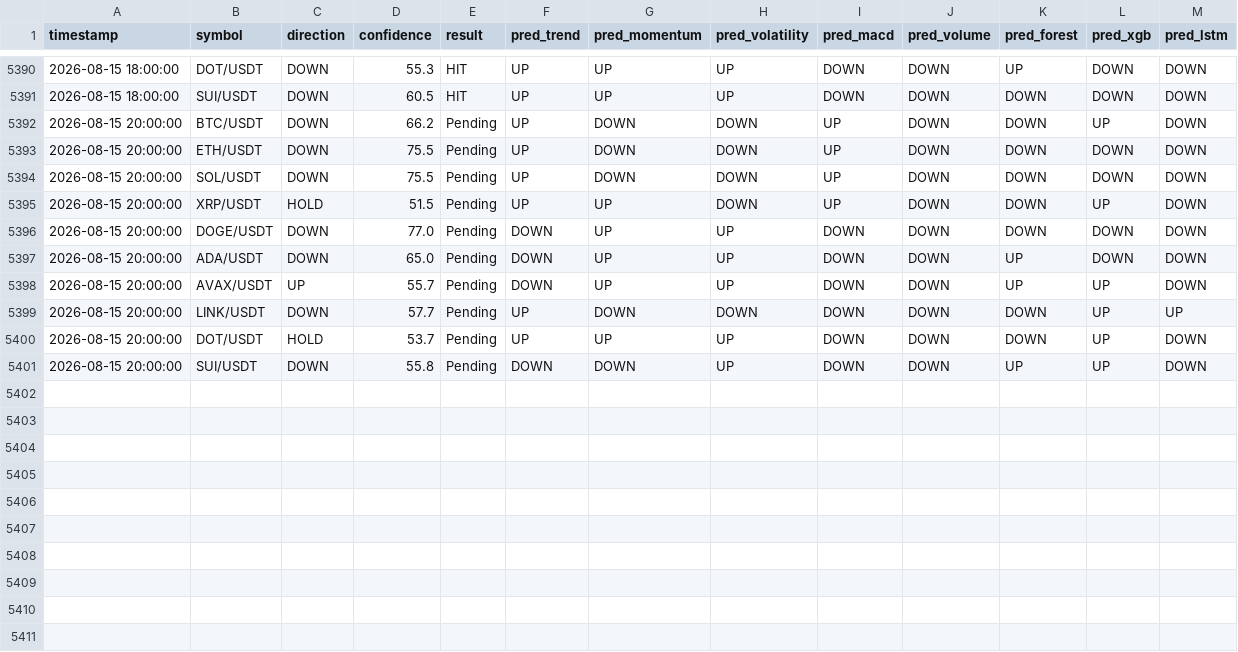
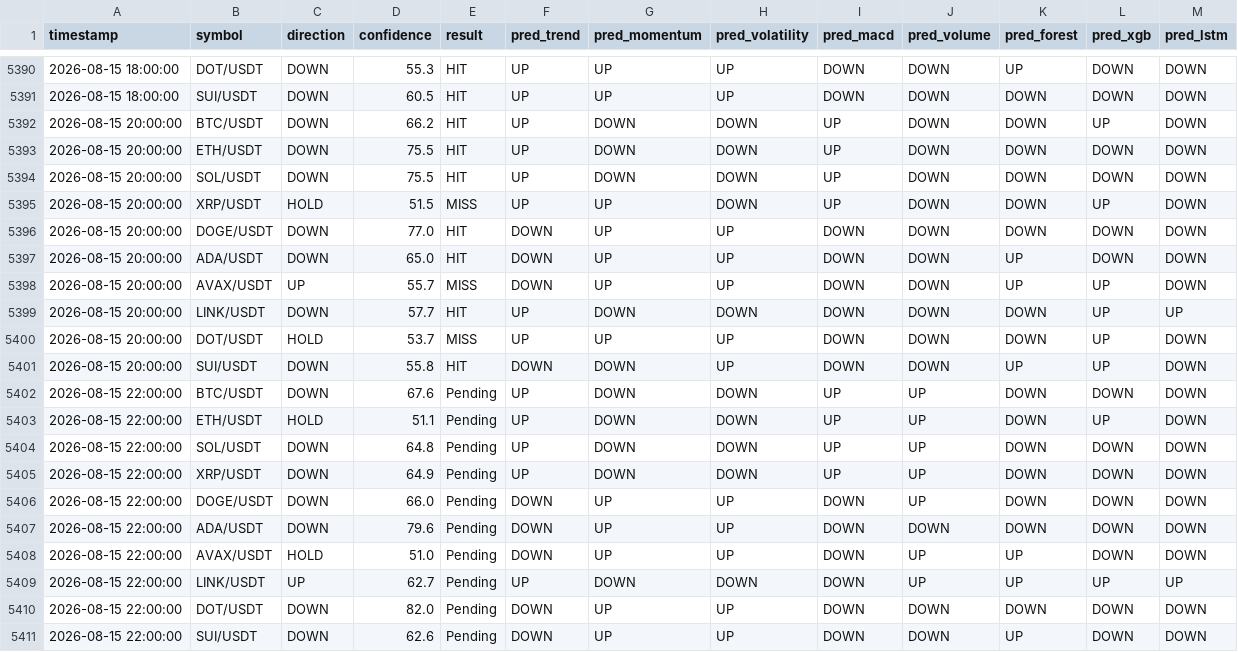
Before and after one commit to Jason12jpg/crypto, a CSV file: data/prediction_log.csv, drawn as a sheet; only a part is shown, gaps mark what is left out.

```diff
--- a/data/prediction_log.csv
+++ b/data/prediction_log.csv
@@ -5391,11 +5391,21 @@ timestamp,symbol,direction,confidence,result,pred_trend,pred_momentum,pred_volat
 2026-08-15 18:00:00,SUI/USDT,DOWN,60.5,HIT,UP,UP,UP,DOWN,DOWN,DOWN,DOWN,DOWN
-2026-08-15 20:00:00,BTC/USDT,DOWN,66.2,Pending,UP,DOWN,DOWN,UP,DOWN,DOWN,UP,DOWN
-2026-08-15 20:00:00,ETH/USDT,DOWN,75.5,Pending,UP,DOWN,DOWN,UP,DOWN,DOWN,DOWN,DOWN
-2026-08-15 20:00:00,SOL/USDT,DOWN,75.5,Pending,UP,DOWN,DOWN,UP,DOWN,DOWN,DOWN,DOWN
-2026-08-15 20:00:00,XRP/USDT,HOLD,51.5,Pending,UP,UP,DOWN,UP,DOWN,DOWN,UP,DOWN
-2026-08-15 20:00:00,DOGE/USDT,DOWN,77.0,Pending,DOWN,UP,UP,DOWN,DOWN,DOWN,DOWN,DOWN
-2026-08-15 20:00:00,ADA/USDT,DOWN,65.0,Pending,DOWN,UP,UP,DOWN,DOWN,UP,DOWN,DOWN
-2026-08-15 20:00:00,AVAX/USDT,UP,55.7,Pending,DOWN,UP,UP,DOWN,DOWN,UP,UP,DOWN
-2026-08-15 20:00:00,LINK/USDT,DOWN,57.7,Pending,UP,DOWN,DOWN,DOWN,DOWN,DOWN,UP,UP
-2026-08-15 20:00:00,DOT/USDT,HOLD,53.7,Pending,UP,UP,UP,DOWN,DOWN,DOWN,UP,DOWN
-2026-08-15 20:00:00,SUI/USDT,DOWN,55.8,Pending,DOWN,DOWN,UP,DOWN,DOWN,UP,UP,DOWN
+2026-08-15 20:00:00,BTC/USDT,DOWN,66.2,HIT,UP,DOWN,DOWN,UP,DOWN,DOWN,UP,DOWN
+2026-08-15 20:00:00,ETH/USDT,DOWN,75.5,HIT,UP,DOWN,DOWN,UP,DOWN,DOWN,DOWN,DOWN
+2026-08-15 20:00:00,SOL/USDT,DOWN,75.5,HIT,UP,DOWN,DOWN,UP,DOWN,DOWN,DOWN,DOWN
+2026-08-15 20:00:00,XRP/USDT,HOLD,51.5,MISS,UP,UP,DOWN,UP,DOWN,DOWN,UP,DOWN
+2026-08-15 20:00:00,DOGE/USDT,DOWN,77.0,HIT,DOWN,UP,UP,DOWN,DOWN,DOWN,DOWN,DOWN
+2026-08-15 20:00:00,ADA/USDT,DOWN,65.0,HIT,DOWN,UP,UP,DOWN,DOWN,UP,DOWN,DOWN
+2026-08-15 20:00:00,AVAX/USDT,UP,55.7,MISS,DOWN,UP,UP,DOWN,DOWN,UP,UP,DOWN
+2026-08-15 20:00:00,LINK/USDT,DOWN,57.7,HIT,UP,DOWN,DOWN,DOWN,DOWN,DOWN,UP,UP
+2026-08-15 20:00:00,DOT/USDT,HOLD,53.7,MISS,UP,UP,UP,DOWN,DOWN,DOWN,UP,DOWN
+2026-08-15 20:00:00,SUI/USDT,DOWN,55.8,HIT,DOWN,DOWN,UP,DOWN,DOWN,UP,UP,DOWN
+2026-08-15 22:00:00,BTC/USDT,DOWN,67.6,Pending,UP,DOWN,DOWN,UP,UP,DOWN,DOWN,DOWN
+2026-08-15 22:00:00,ETH/USDT,HOLD,51.1,Pending,UP,DOWN,DOWN,UP,UP,DOWN,UP,DOWN
+2026-08-15 22:00:00,SOL/USDT,DOWN,64.8,Pending,UP,DOWN,DOWN,UP,UP,DOWN,DOWN,DOWN
+2026-08-15 22:00:00,XRP/USDT,DOWN,64.9,Pending,UP,DOWN,DOWN,UP,UP,DOWN,DOWN,DOWN
+2026-08-15 22:00:00,DOGE/USDT,DOWN,66.0,Pending,DOWN,UP,UP,DOWN,UP,DOWN,DOWN,DOWN
+2026-08-15 22:00:00,ADA/USDT,DOWN,79.6,Pending,DOWN,UP,UP,DOWN,DOWN,DOWN,DOWN,DOWN
+2026-08-15 22:00:00,AVAX/USDT,HOLD,51.0,Pending,DOWN,UP,UP,DOWN,UP,UP,DOWN,DOWN
+2026-08-15 22:00:00,LINK/USDT,UP,62.7,Pending,UP,DOWN,DOWN,DOWN,UP,UP,UP,UP
+2026-08-15 22:00:00,DOT/USDT,DOWN,82.0,Pending,DOWN,UP,UP,DOWN,DOWN,DOWN,DOWN,DOWN
+2026-08-15 22:00:00,SUI/USDT,DOWN,62.6,Pending,DOWN,UP,UP,DOWN,DOWN,UP,DOWN,DOWN
```
Also changed, not shown: data/model_weights.csv, 1 other file.
